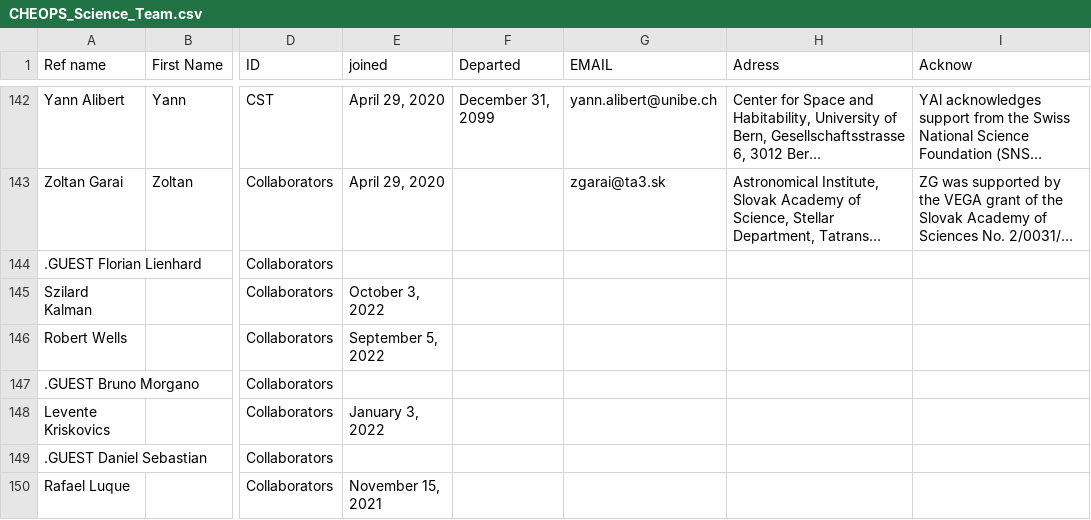
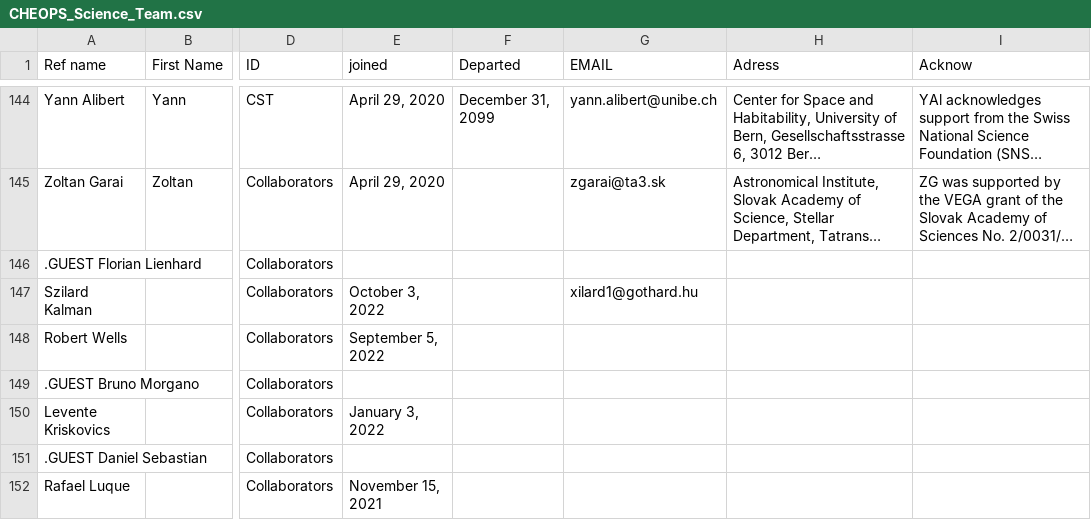
Before and after one commit to adleleu/author_list, a CSV file: CHEOPS_Science_Team.csv, drawn as a sheet; only a part is shown, gaps mark what is left out; long unchanged cells end in …; addresses are those after the commit; the diff covers the shown part only; the diff names each change by its address in the sheet, - before the commit and + after, or states it on an @@ line.

Commit message:
IRI, JMO email changed; added ANI,EVI; retired GAN

```diff
--- a/CHEOPS_Science_Team.csv
+++ b/CHEOPS_Science_Team.csv
-G147 (EMAIL): (empty)
+G147 (EMAIL): xilard1@gothard.hu
```
Also changed, not shown: 2 added rows and 3 edited cells elsewhere in this file.
